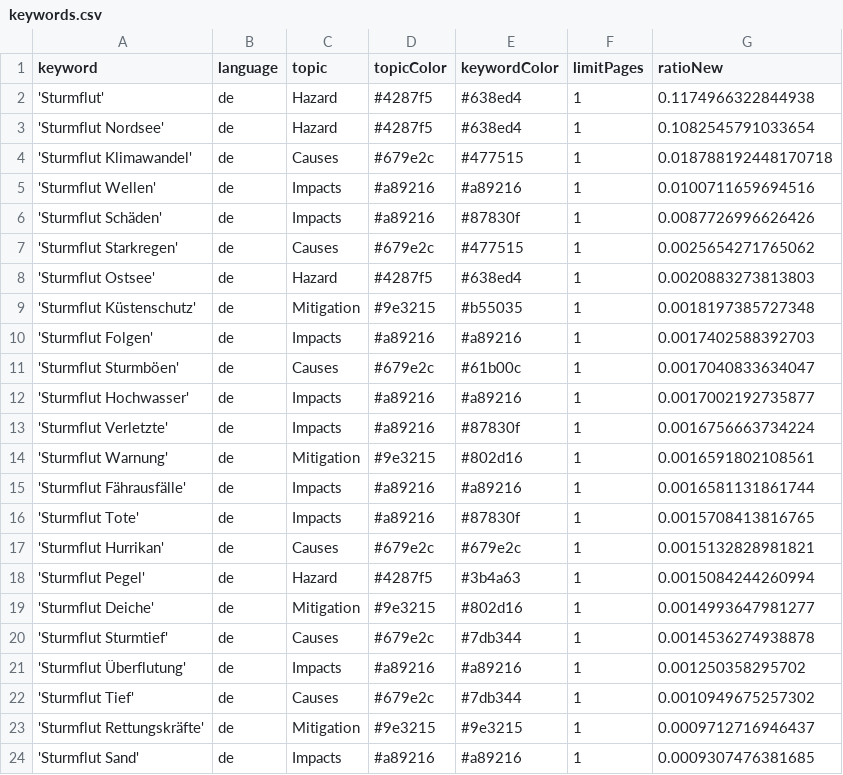
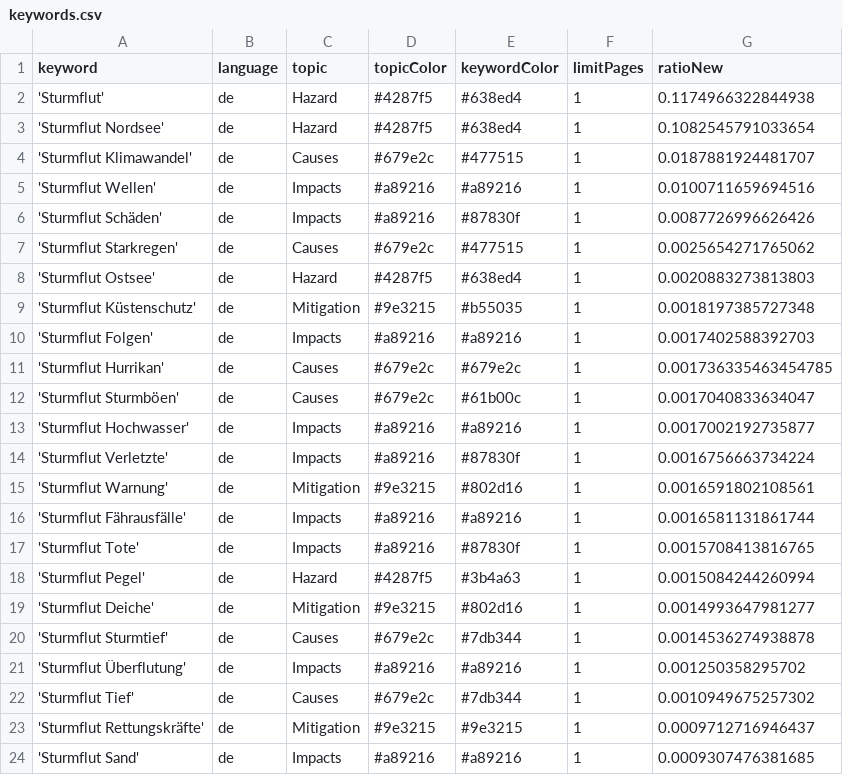
Before and after one commit to MomoMusic/surgeIsComing, a CSV file: keywords.csv, drawn as a sheet; only a part is shown.

Commit message:
Commit from GitHub Actions (harvest:0.0)

```diff
--- a/keywords.csv
+++ b/keywords.csv
@@ -3,3 +3,3 @@ keyword,language,topic,topicColor,keywordColor,limitPages,ratioNew
 'Sturmflut Nordsee',de,Hazard,#4287f5,#638ed4,1,0.1082545791033654
-'Sturmflut Klimawandel',de,Causes,#679e2c,#477515,1,0.018788192448170718
+'Sturmflut Klimawandel',de,Causes,#679e2c,#477515,1,0.0187881924481707
 'Sturmflut Wellen',de,Impacts,#a89216,#a89216,1,0.0100711659694516
@@ -10,2 +10,3 @@ keyword,language,topic,topicColor,keywordColor,limitPages,ratioNew
 'Sturmflut Folgen',de,Impacts,#a89216,#a89216,1,0.0017402588392703
+'Sturmflut Hurrikan',de,Causes,#679e2c,#679e2c,1,0.001736335463454785
 'Sturmflut Sturmböen',de,Causes,#679e2c,#61b00c,1,0.0017040833634047
@@ -16,3 +17,2 @@ keyword,language,topic,topicColor,keywordColor,limitPages,ratioNew
 'Sturmflut Tote',de,Impacts,#a89216,#87830f,1,0.0015708413816765
-'Sturmflut Hurrikan',de,Causes,#679e2c,#679e2c,1,0.0015132828981821
 'Sturmflut Pegel',de,Hazard,#4287f5,#3b4a63,1,0.0015084244260994
```
